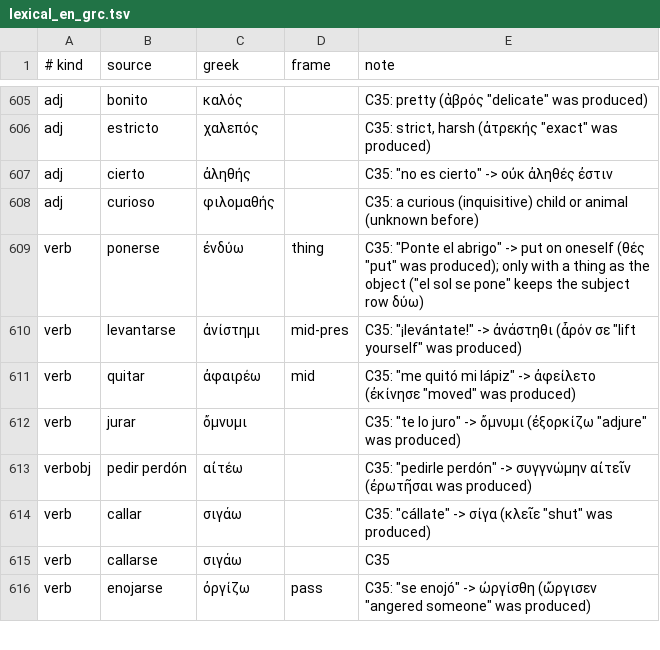
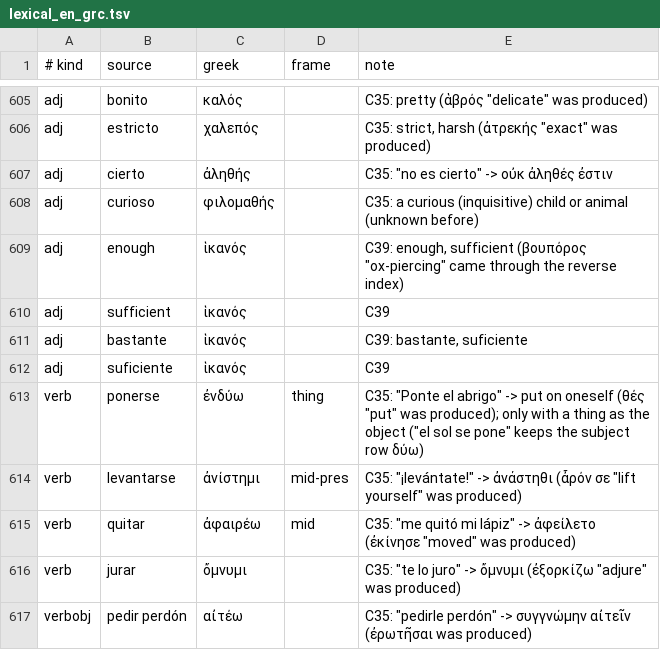
Before and after one commit to oldenKnight/vetusPoeta, a TSV file: data/curated/lexical_en_grc.tsv, drawn as a sheet; only a part is shown, gaps mark what is left out; the shorter side is filled out with more unchanged rows.

```diff
--- a/data/curated/lexical_en_grc.tsv
+++ b/data/curated/lexical_en_grc.tsv
@@ -608,2 +608,6 @@ adj	cierto	ἀληθής		C35: "no es cierto" -> οὐκ ἀληθές ἐστι
 adj	curioso	φιλομαθής		C35: a curious (inquisitive) child or animal (unknown before)
+adj	enough	ἱκανός		C39: enough, sufficient (βουπόρος "ox-piercing" came through the reverse index)
+adj	sufficient	ἱκανός		C39
+adj	bastante	ἱκανός		C39: bastante, suficiente
+adj	suficiente	ἱκανός		C39
 verb	ponerse	ἐνδύω	thing	C35: "Ponte el abrigo" -> put on oneself (θές "put" was produced); only with a thing as the object ("el sol se pone" keeps the subject row δύω)
```
Also changed, not shown: data/curated/phrasebook_en_la.tsv, data/curated/readable_en.tsv, 22 other files.
